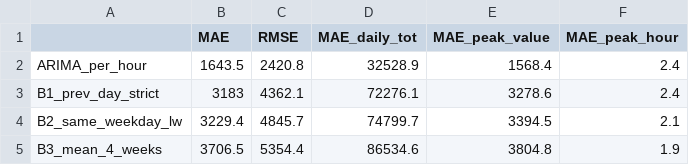
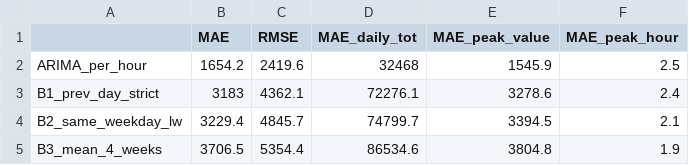
Before and after one commit to EoinBH/projet_M2_TDA, a CSV file: outputs/scores_val.csv, drawn as a sheet.

```diff
--- a/outputs/scores_val.csv
+++ b/outputs/scores_val.csv
@@ -1,3 +1,3 @@
 "","MAE","RMSE","MAE_daily_tot","MAE_peak_value","MAE_peak_hour"
-"ARIMA_per_hour",1643.5,2420.8,32528.9,1568.4,2.4
+"ARIMA_per_hour",1654.2,2419.6,32468,1545.9,2.5
 "B1_prev_day_strict",3183,4362.1,72276.1,3278.6,2.4
```
Also changed, not shown: outputs/ablation_scores_val.csv, outputs/arima_orders.csv, 21 other files.
